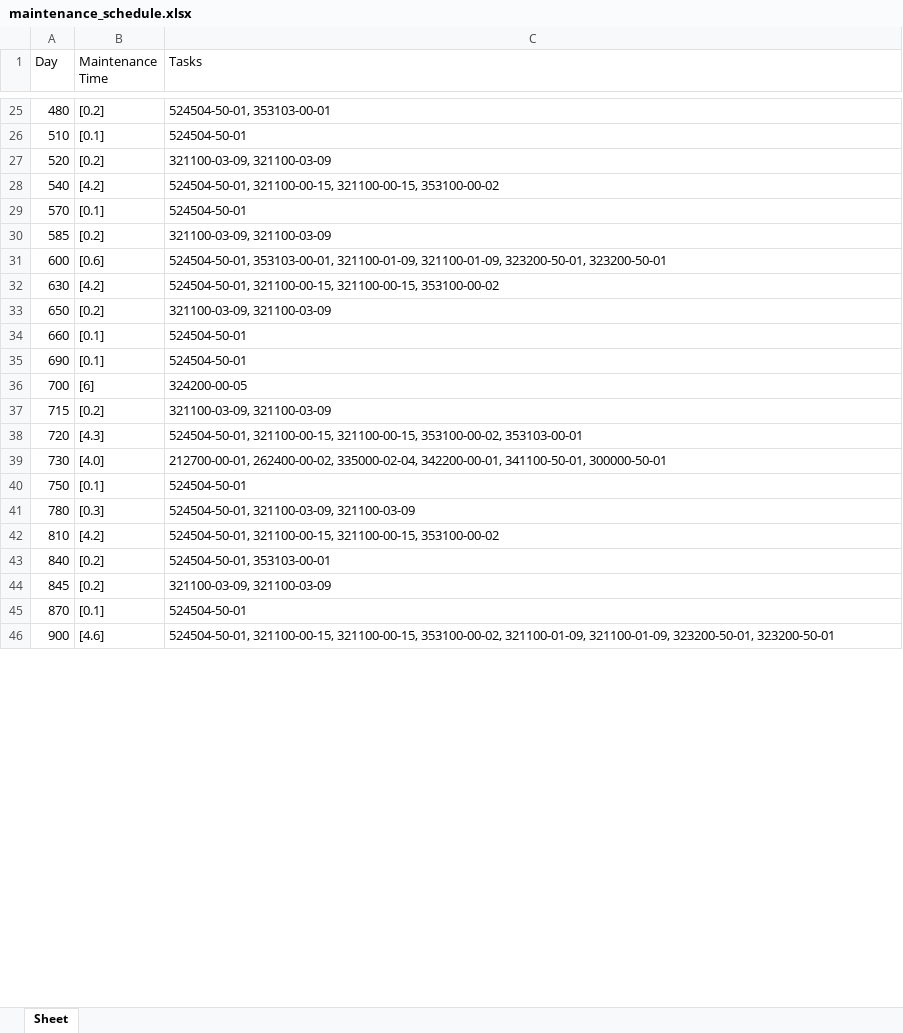
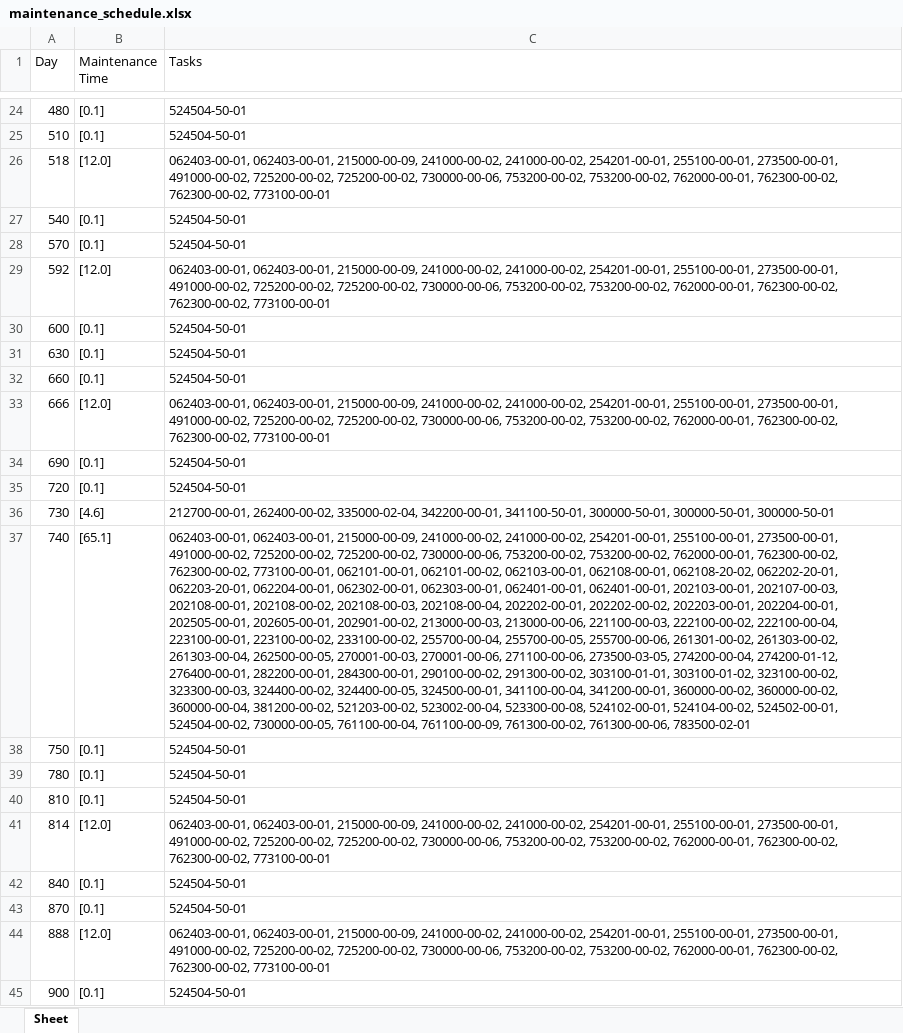
Before and after one commit to Jowjokiyolo/MaintenanceECOFly, an Excel workbook: maintenance_schedule.xlsx, sheet Sheet, drawn as a sheet; only a part is shown, gaps mark what is left out; values as stored, in another font and other column widths than the file's, no borders; removed rows and columns are numbered as before the commit, all else as after; the diff covers the shown part only; the diff names each change by its address in the sheet, - before the commit and + after, or states it on an @@ line.

```diff
--- a/maintenance_schedule.xlsx (sheet Sheet)
+++ b/maintenance_schedule.xlsx (sheet Sheet)
-B24 (Maintenance Time): [0.2]
+B24 (Maintenance Time): [0.1]
-C24 (Tasks): 524504-50-01, 353103-00-01
+C24 (Tasks): 524504-50-01
-row 27: 520 | [0.2] | 321100-03-09, 321100-03-09
+row 26: 518 | [12.0] | 062403-00-01, 062403-00-01, 215000-00-09, 241000-00-02, 241000-00-02, 254201-00-01, 255100-00-01, 273500-00-01, 491000-00-02, 725200-00-02, 725200-00-02, 730000-00-06, 753200-00-02, 753200-00-02, 762000-00-01, 762300-00-02, 762300-00-02, 773100-00-01
-B27 (Maintenance Time): [4.2]
+B27 (Maintenance Time): [0.1]
-C27 (Tasks): 524504-50-01, 321100-00-15, 321100-00-15, 353100-00-02
+C27 (Tasks): 524504-50-01
-row 30: 585 | [0.2] | 321100-03-09, 321100-03-09
+row 29: 592 | [12.0] | 062403-00-01, 062403-00-01, 215000-00-09, 241000-00-02, 241000-00-02, 254201-00-01, 255100-00-01, 273500-00-01, 491000-00-02, 725200-00-02, 725200-00-02, 730000-00-06, 753200-00-02, 753200-00-02, 762000-00-01, 762300-00-02, 762300-00-02, 773100-00-01
-B30 (Maintenance Time): [0.6]
+B30 (Maintenance Time): [0.1]
-C30 (Tasks): 524504-50-01, 353103-00-01, 321100-01-09, 321100-01-09, 323200-50-01, 323200-50-01
+C30 (Tasks): 524504-50-01
-B31 (Maintenance Time): [4.2]
+B31 (Maintenance Time): [0.1]
-C31 (Tasks): 524504-50-01, 321100-00-15, 321100-00-15, 353100-00-02
+C31 (Tasks): 524504-50-01
-row 33: 650 | [0.2] | 321100-03-09, 321100-03-09
+row 33: 666 | [12.0] | 062403-00-01, 062403-00-01, 215000-00-09, 241000-00-02, 241000-00-02, 254201-00-01, 255100-00-01, 273500-00-01, 491000-00-02, 725200-00-02, 725200-00-02, 730000-00-06, 753200-00-02, 753200-00-02, 762000-00-01, 762300-00-02, 762300-00-02, 773100-00-01
-row 36: 700 | [6] | 324200-00-05
-row 37: 715 | [0.2] | 321100-03-09, 321100-03-09
-B35 (Maintenance Time): [4.3]
+B35 (Maintenance Time): [0.1]
-C35 (Tasks): 524504-50-01, 321100-00-15, 321100-00-15, 353100-00-02, 353103-00-01
+C35 (Tasks): 524504-50-01
-B36 (Maintenance Time): [4.0]
+B36 (Maintenance Time): [4.6]
-C36 (Tasks): …342200-00-01, 341100-50-01, 300000-50-01
+C36 (Tasks): …342200-00-01, 341100-50-01, 300000-50-01, 300000-50-01, 300000-50-01
+row 37: 740 | [65.1] | 062403-00-01, 062403-00-01, 215000-00-09, 241000-00-02, 241000-00-02, 254201-00-01, 255100-00-01, 273500-00-01, 491000-00-02, 725200-00-02, 725200-00-02, 730000-00-06, 753200-00-02, 753200-00-02, 762000-00-01, 762300-00-02, 762300-00-02, 773100-00-01, 062101-00-01, 062101-00-02, 062103-00-01, 062108-00-01, 062108-20-02, 062202-20-01, 062203-20-01, 062204-00-01, 062302-00-01, 062303-00-01, 062401-00-01, 062401-00-01, 202103-00-01, 202107-00-03, 202108-00-01, 202108-00-02, 202108-00-03, 202108-00-04, 202202-00-01, 202202-00-02, 202203-00-01, 202204-00-01, 202505-00-01, 202605-00-01, 202901-00-02, 213000-00-03, 213000-00-06, 221100-00-03, 222100-00-02, 222100-00-04, 223100-00-01, 223100-00-02, 233100-00-02, 255700-00-04, 255700-00-05, 255700-00-06, 261301-00-02, 261303-00-02, 261303-00-04, 262500-00-05, 270001-00-03, 270001-00-06, 271100-00-06, 273500-03-05, 274200-00-04, 274200-01-12, 276400-00-01, 282200-00-01, 284300-00-01, 290100-00-02, 291300-00-02, 303100-01-01, 303100-01-02, 323100-00-02, 323300-00-03, 324400-00-02, 324400-00-05, 324500-00-01, 341100-00-04, 341200-00-01, 360000-00-02, 360000-00-02, 360000-00-04, 381200-00-02, 521203-00-02, 523002-00-04, 523300-00-08, 524102-00-01, 524104-00-02, 524502-00-01, 524504-00-02, 730000-00-05, 761100-00-04, 761100-00-09, 761300-00-02, 761300-00-06, 783500-02-01
-B39 (Maintenance Time): [0.3]
+B39 (Maintenance Time): [0.1]
-C39 (Tasks): 524504-50-01, 321100-03-09, 321100-03-09
+C39 (Tasks): 524504-50-01
-B40 (Maintenance Time): [4.2]
+B40 (Maintenance Time): [0.1]
-C40 (Tasks): 524504-50-01, 321100-00-15, 321100-00-15, 353100-00-02
+C40 (Tasks): 524504-50-01
+row 41: 814 | [12.0] | 062403-00-01, 062403-00-01, 215000-00-09, 241000-00-02, 241000-00-02, 254201-00-01, 255100-00-01, 273500-00-01, 491000-00-02, 725200-00-02, 725200-00-02, 730000-00-06, 753200-00-02, 753200-00-02, 762000-00-01, 762300-00-02, 762300-00-02, 773100-00-01
-B42 (Maintenance Time): [0.2]
+B42 (Maintenance Time): [0.1]
-C42 (Tasks): 524504-50-01, 353103-00-01
+C42 (Tasks): 524504-50-01
-row 44: 845 | [0.2] | 321100-03-09, 321100-03-09
+row 44: 888 | [12.0] | 062403-00-01, 062403-00-01, 215000-00-09, 241000-00-02, 241000-00-02, 254201-00-01, 255100-00-01, 273500-00-01, 491000-00-02, 725200-00-02, 725200-00-02, 730000-00-06, 753200-00-02, 753200-00-02, 762000-00-01, 762300-00-02, 762300-00-02, 773100-00-01
-B45 (Maintenance Time): [4.6]
+B45 (Maintenance Time): [0.1]
-C45 (Tasks): 524504-50-01, 321100-00-15, 321100-00-15, 353100-00-02, 321100-01-09, 321100-01-09, 323200-50-01, 323200-50-01
+C45 (Tasks): 524504-50-01
```
Also changed, not shown: 18 added rows, 22 removed rows and 62 edited cells elsewhere in this sheet, sorted_maintenance_tasks.xlsx, 2 other files.
